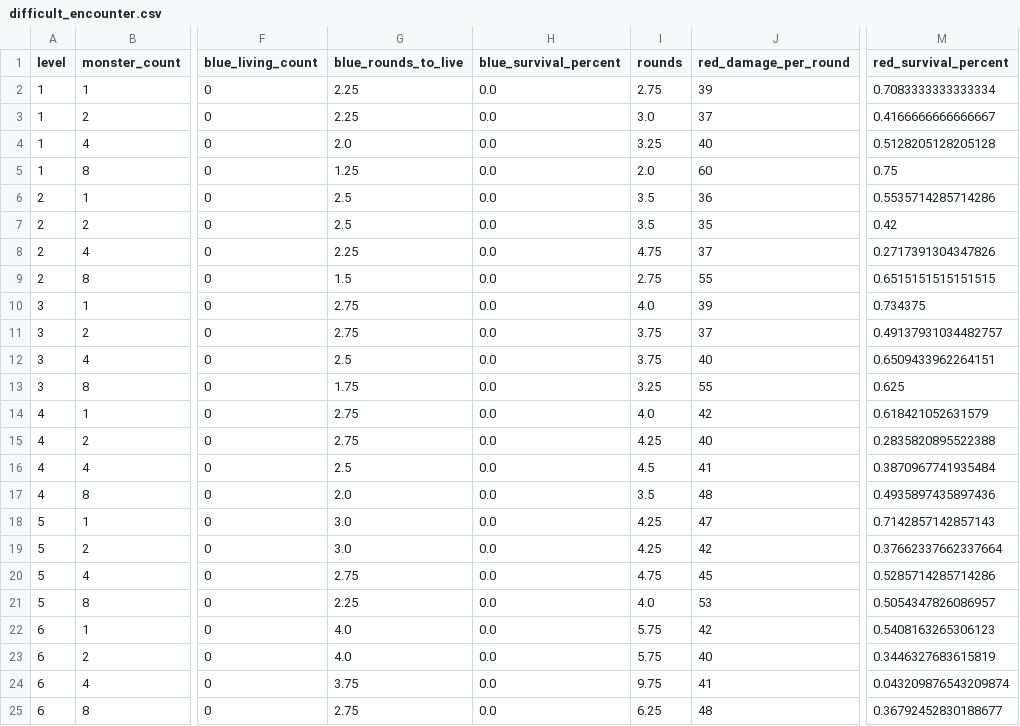
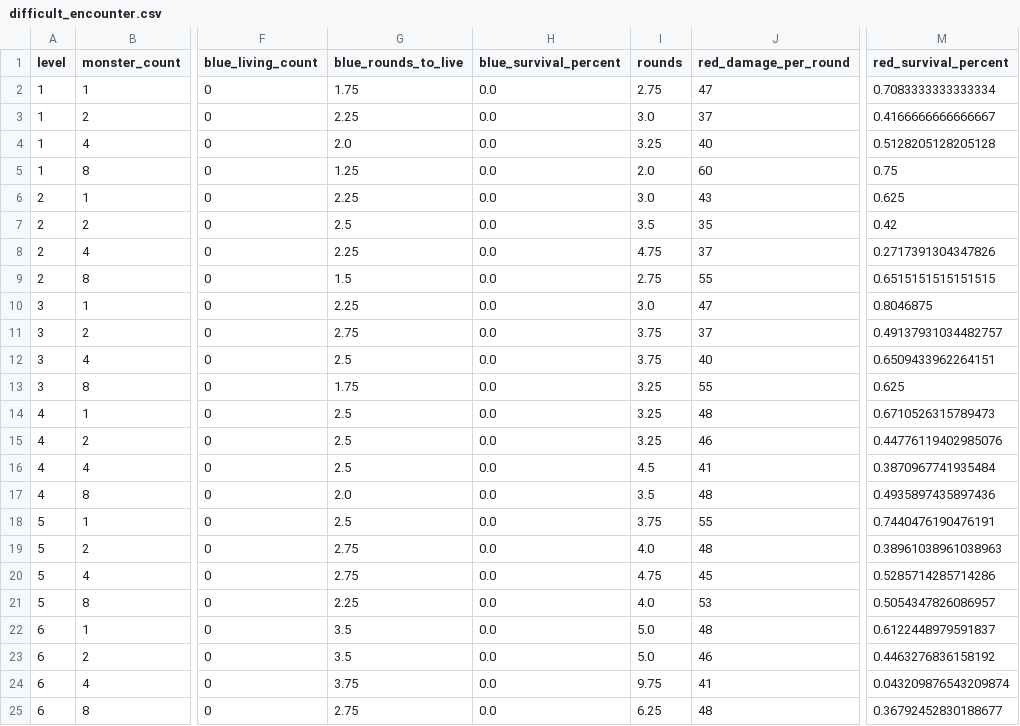
Before and after one commit to Vadskye/Rise, a CSV file: rust/combat_results/difficult_encounter.csv, drawn as a sheet; only a part is shown, gaps mark what is left out; the diff covers the shown part only; the diff names each change by its address in the sheet, - before the commit and + after, or states it on an @@ line.

```diff
--- a/rust/combat_results/difficult_encounter.csv
+++ b/rust/combat_results/difficult_encounter.csv
-G2 (blue_rounds_to_live): 2.25
+G2 (blue_rounds_to_live): 1.75
-J2 (red_damage_per_round): 39
+J2 (red_damage_per_round): 47
-G6 (blue_rounds_to_live): 2.5
+G6 (blue_rounds_to_live): 2.25
-I6 (rounds): 3.5
+I6 (rounds): 3.0
-J6 (red_damage_per_round): 36
+J6 (red_damage_per_round): 43
-M6 (red_survival_percent): 0.5535714285714286
+M6 (red_survival_percent): 0.625
-G10 (blue_rounds_to_live): 2.75
+G10 (blue_rounds_to_live): 2.25
-I10 (rounds): 4.0
+I10 (rounds): 3.0
-J10 (red_damage_per_round): 39
+J10 (red_damage_per_round): 47
-M10 (red_survival_percent): 0.734375
+M10 (red_survival_percent): 0.8046875
-G14:G15 (blue_rounds_to_live): 2.75
+G14:G15 (blue_rounds_to_live): 2.5
-I14 (rounds): 4.0
+I14 (rounds): 3.25
-J14 (red_damage_per_round): 42
+J14 (red_damage_per_round): 48
-M14 (red_survival_percent): 0.618421052631579
+M14 (red_survival_percent): 0.6710526315789473
-I15 (rounds): 4.25
+I15 (rounds): 3.25
-J15 (red_damage_per_round): 40
+J15 (red_damage_per_round): 46
-M15 (red_survival_percent): 0.2835820895522388
+M15 (red_survival_percent): 0.44776119402985076
-G18 (blue_rounds_to_live): 3.0
+G18 (blue_rounds_to_live): 2.5
-I18 (rounds): 4.25
+I18 (rounds): 3.75
-J18 (red_damage_per_round): 47
+J18 (red_damage_per_round): 55
-M18 (red_survival_percent): 0.7142857142857143
+M18 (red_survival_percent): 0.7440476190476191
-G19 (blue_rounds_to_live): 3.0
+G19 (blue_rounds_to_live): 2.75
-I19 (rounds): 4.25
+I19 (rounds): 4.0
-J19 (red_damage_per_round): 42
+J19 (red_damage_per_round): 48
-M19 (red_survival_percent): 0.37662337662337664
+M19 (red_survival_percent): 0.38961038961038963
-G22:G23 (blue_rounds_to_live): 4.0
+G22:G23 (blue_rounds_to_live): 3.5
-I22:I23 (rounds): 5.75
+I22:I23 (rounds): 5.0
-J22 (red_damage_per_round): 42
+J22 (red_damage_per_round): 48
-M22 (red_survival_percent): 0.5408163265306123
+M22 (red_survival_percent): 0.6122448979591837
-J23 (red_damage_per_round): 40
+J23 (red_damage_per_round): 46
-M23 (red_survival_percent): 0.3446327683615819
+M23 (red_survival_percent): 0.4463276836158192
```
Also changed, not shown: 130 edited cells elsewhere in this file, rust/combat_results/standard_encounter.csv.
